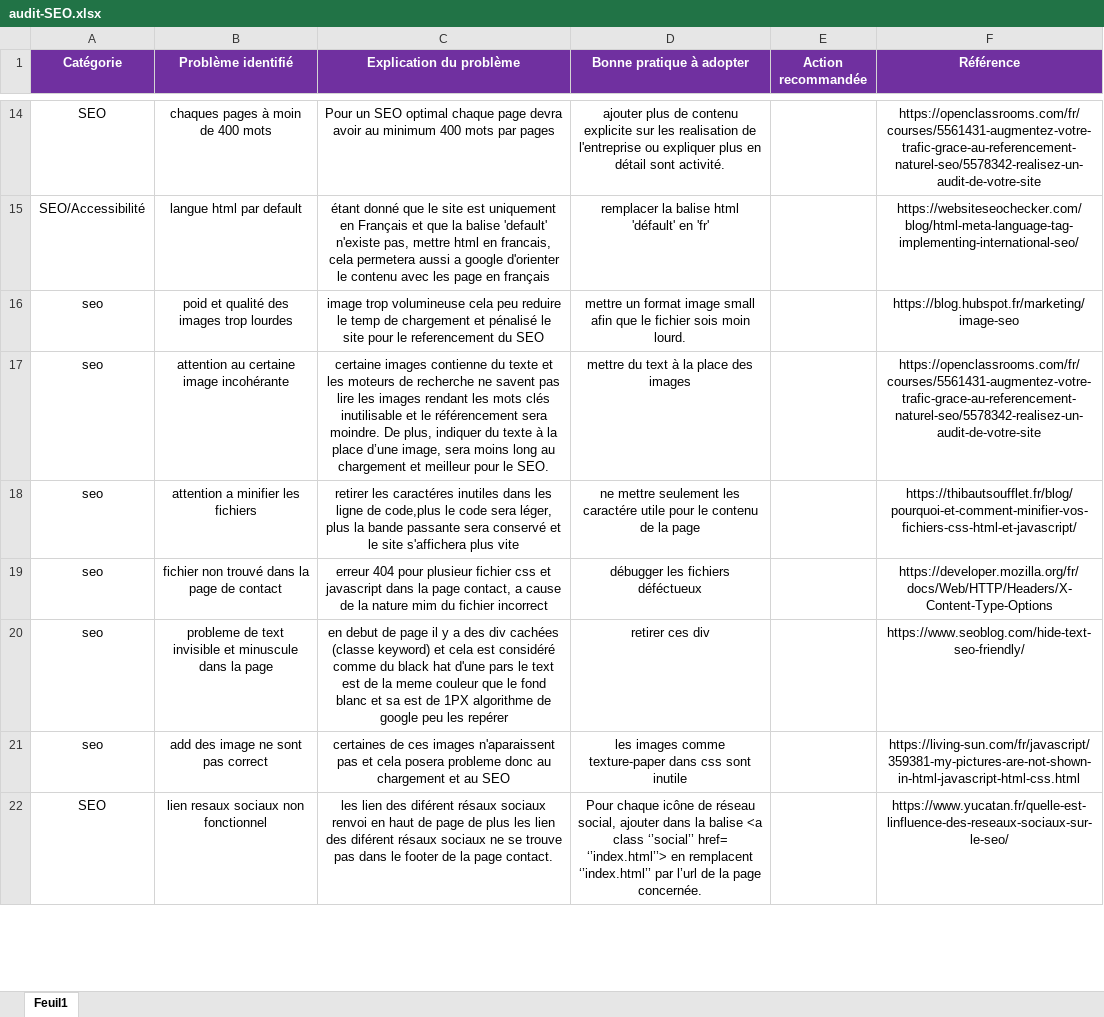
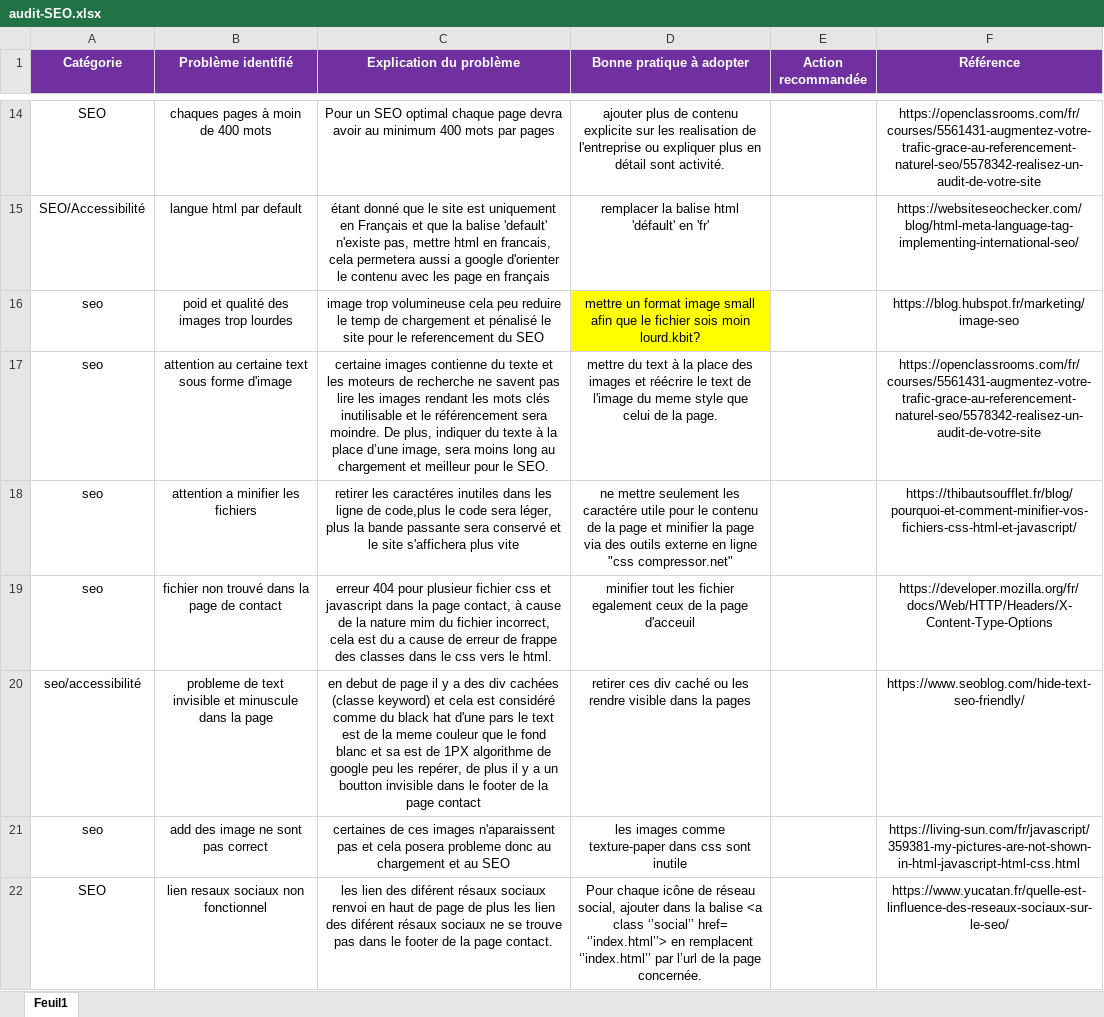
Before and after one commit to titano-loris/titano-loris.github.io, an Excel workbook: audit-SEO.xlsx, sheet Feuil1, drawn as a sheet; only a part is shown, gaps mark what is left out; values as stored, in another font and other column widths than the file's, no borders; the diff covers the shown part only; the diff names each change by its address in the sheet, - before the commit and + after, or states it on an @@ line.

Commit message:
ajout fichier

```diff
--- a/audit-SEO.xlsx (sheet Feuil1)
+++ b/audit-SEO.xlsx (sheet Feuil1)
-D16 (Bonne pratique à adopter): …sois moin lourd.
+D16 (Bonne pratique à adopter): …sois moin lourd.kbit?
-D16 fill: none
+D16 fill: #FFFF00
-B17 (Problème identifié): attention au certaine image incohérante
+B17 (Problème identifié): attention au certaine text sous forme d'image
-D17 (Bonne pratique à adopter): …des images
+D17 (Bonne pratique à adopter): …des images et réécrire le text de l'image du meme style que celui de la page.
-D18 (Bonne pratique à adopter): …la page
+D18 (Bonne pratique à adopter): …la page et minifier la page via des outils externe en ligne "css compressor.net"
-C19 (Explication du problème): …page contact, a cause de la nature mim du fichier incorrect
+C19 (Explication du problème): …page contact, à cause de la nature mim du fichier incorrect, cela est du a cause de erreur de frappe des classes dans le css vers le html.
-D19 (Bonne pratique à adopter): débugger les fichiers déféctueux
+D19 (Bonne pratique à adopter): minifier tout les fichier egalement ceux de la page d'acceuil
-A20 (Catégorie): seo
+A20 (Catégorie): seo/accessibilité
-C20 (Explication du problème): …peu les repérer
+C20 (Explication du problème): …peu les repérer, de plus il y a un boutton invisible dans le footer de la page contact
-D20 (Bonne pratique à adopter): retirer ces div
+D20 (Bonne pratique à adopter): retirer ces div caché ou les rendre visible dans la pages
```
Also changed, not shown: 1 added row and 2 edited cells elsewhere in this sheet, 40 other files.
